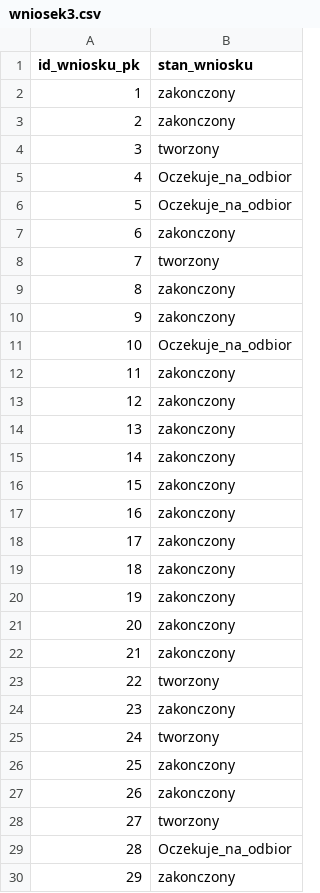
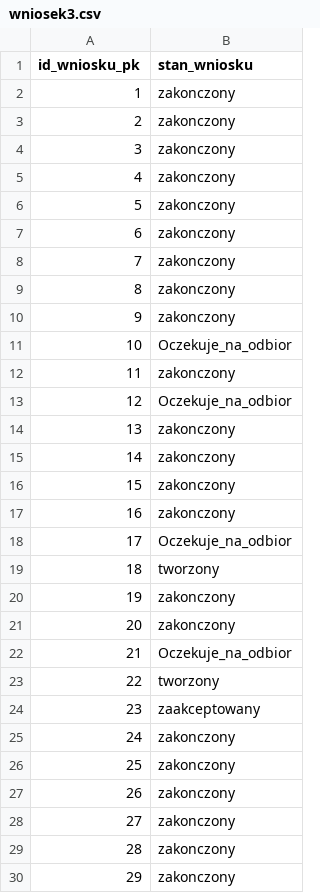
Before and after one commit to Janek1010/dataGenerator, a CSV file: datasources/wniosek3.csv, drawn as a sheet; only a part is shown; the diff covers the shown part only.

```diff
--- a/datasources/wniosek3.csv
+++ b/datasources/wniosek3.csv
@@ -3,7 +3,7 @@ id_wniosku_pk,stan_wniosku
 2,zakonczony
-3,tworzony
-4,Oczekuje_na_odbior
-5,Oczekuje_na_odbior
+3,zakonczony
+4,zakonczony
+5,zakonczony
 6,zakonczony
-7,tworzony
+7,zakonczony
 8,zakonczony
@@ -12,3 +12,3 @@ id_wniosku_pk,stan_wniosku
 11,zakonczony
-12,zakonczony
+12,Oczekuje_na_odbior
 13,zakonczony
@@ -17,14 +17,14 @@ id_wniosku_pk,stan_wniosku
 16,zakonczony
-17,zakonczony
-18,zakonczony
+17,Oczekuje_na_odbior
+18,tworzony
 19,zakonczony
 20,zakonczony
-21,zakonczony
+21,Oczekuje_na_odbior
 22,tworzony
-23,zakonczony
-24,tworzony
+23,zaakceptowany
+24,zakonczony
 25,zakonczony
 26,zakonczony
-27,tworzony
-28,Oczekuje_na_odbior
+27,zakonczony
+28,zakonczony
 29,zakonczony
```
Also changed, not shown: 17 edited cells elsewhere in this file, datasources/obsluga2.csv, datasources/pracownicyExcel.csv, 7 other files.
